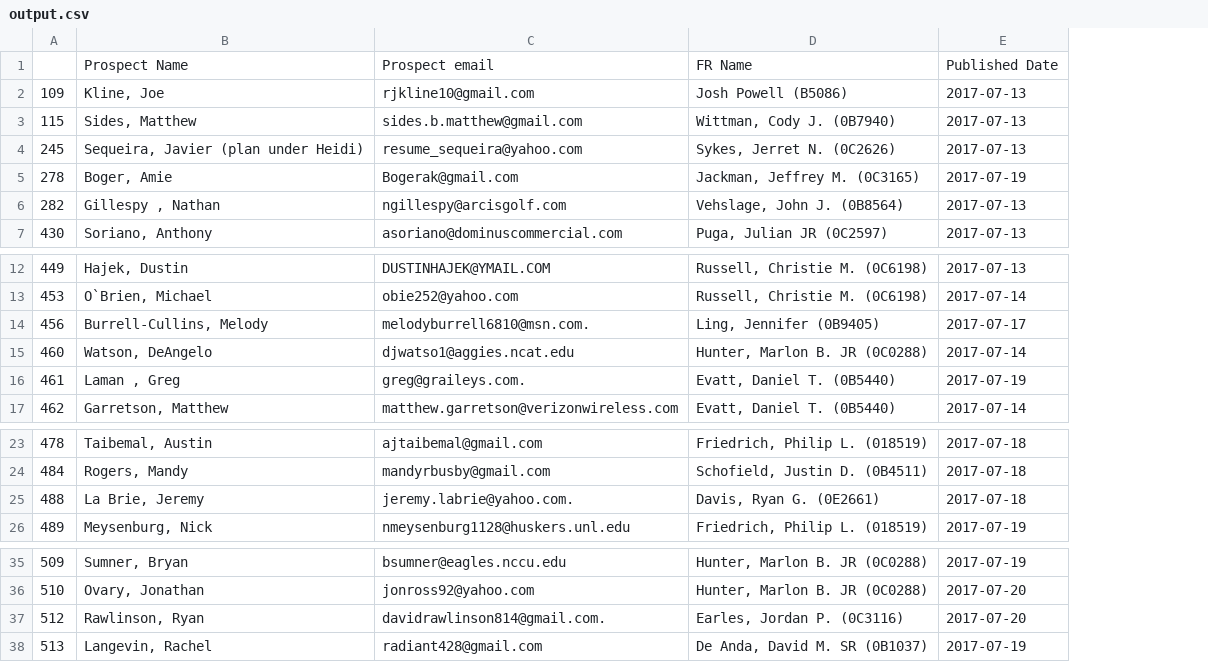
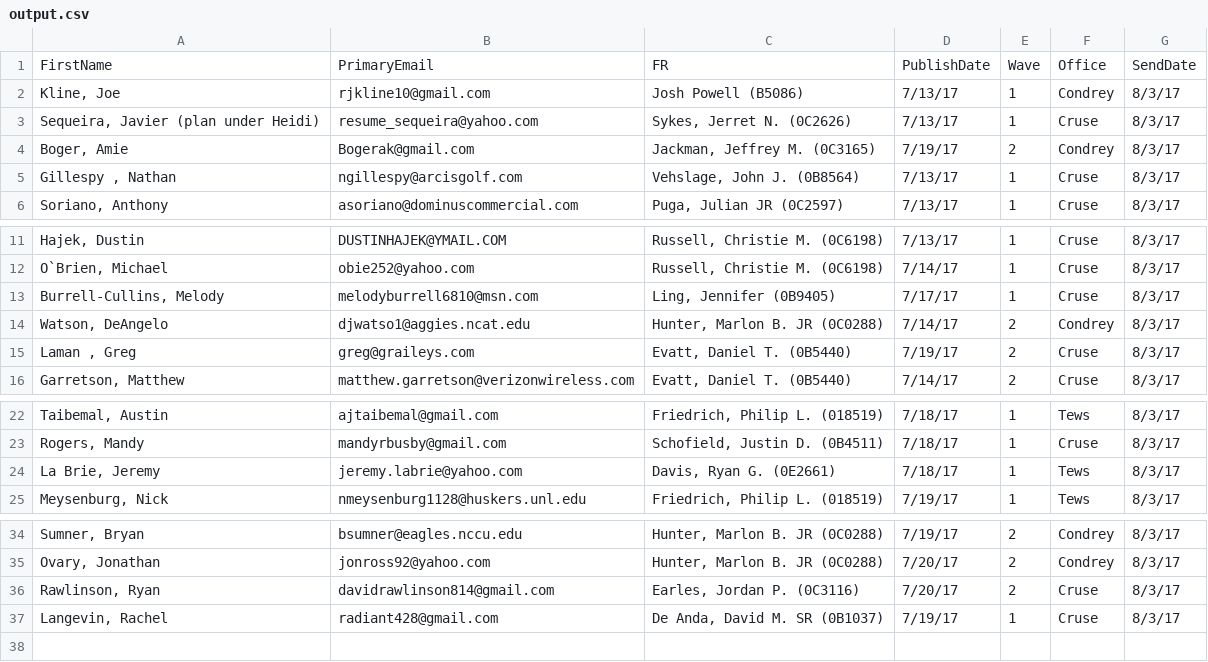
Before and after one commit to marinapy/beta-data, a CSV file: app/output.csv, drawn as a sheet; only a part is shown, gaps mark what is left out; removed rows and columns are numbered as before the commit, all else as after; the diff names each change by its address in the sheet, - before the commit and + after, or states it on an @@ line.

```diff
--- a/app/output.csv
+++ b/app/output.csv
-column A, row 2: 109; rows 4-7: 245 | 278 | 282 | 430; rows 12-17: 449 | 453 | 456 | 460 | 461 | 462; rows 23-26: 478 | 484 | 488 | 489; rows 35-38: 509 | 510 | 512 | 513
-column E, row 2: 2017-07-13; rows 4-7: 2017-07-13 | 2017-07-19 | 2017-07-13 | 2017-07-13; rows 12-17: 2017-07-13 | 2017-07-14 | 2017-07-17 | 2017-07-14 | 2017-07-19 | 2017-07-14; rows 23-26: 2017-07-18 | 2017-07-18 | 2017-07-18 | 2017-07-19; rows 35-38: 2017-07-19 | 2017-07-20 | 2017-07-20 | 2017-07-19
+column D, rows 2-6: 7/13/17 | 7/13/17 | 7/19/17 | 7/13/17 | 7/13/17; rows 11-16: 7/13/17 | 7/14/17 | 7/17/17 | 7/14/17 | 7/19/17 | 7/14/17; rows 22-25: 7/18/17 | 7/18/17 | 7/18/17 | 7/19/17; rows 34-37: 7/19/17 | 7/20/17 | 7/20/17 | 7/19/17
+column E, rows 2-6: 1 | 1 | 2 | 1 | 1; rows 11-16: 1 | 1 | 1 | 2 | 2 | 2; rows 22-25: all 1; rows 34-37: 2 | 2 | 2 | 1
+column F, rows 2-6: Condrey | Cruse | Condrey | Cruse | Cruse; rows 11-16: Cruse | Cruse | Cruse | Condrey | Cruse | Cruse; rows 22-25: Tews | Cruse | Tews | Tews; rows 34-37: Condrey | Condrey | Cruse | Cruse
+column G, rows 2-6: all 8/3/17; rows 11-16: all 8/3/17; rows 22-25: all 8/3/17; rows 34-37: all 8/3/17
-row 1:  | Prospect Name | Prospect email | FR Name | Published Date
+row 1: FirstName | PrimaryEmail | FR | PublishDate | Wave | Office | SendDate
-row 3: 115 | Sides, Matthew | sides.b.matthew@gmail.com | Wittman, Cody J. (0B7940) | 2017-07-13
-B13: melodyburrell6810@msn.com.
+B13: melodyburrell6810@msn.com
-B15: greg@graileys.com.
+B15: greg@graileys.com
-B24: jeremy.labrie@yahoo.com.
+B24: jeremy.labrie@yahoo.com
-B36: davidrawlinson814@gmail.com.
+B36: davidrawlinson814@gmail.com
```
Also changed, not shown: app/BetaTracker.csv, 6 other files.
